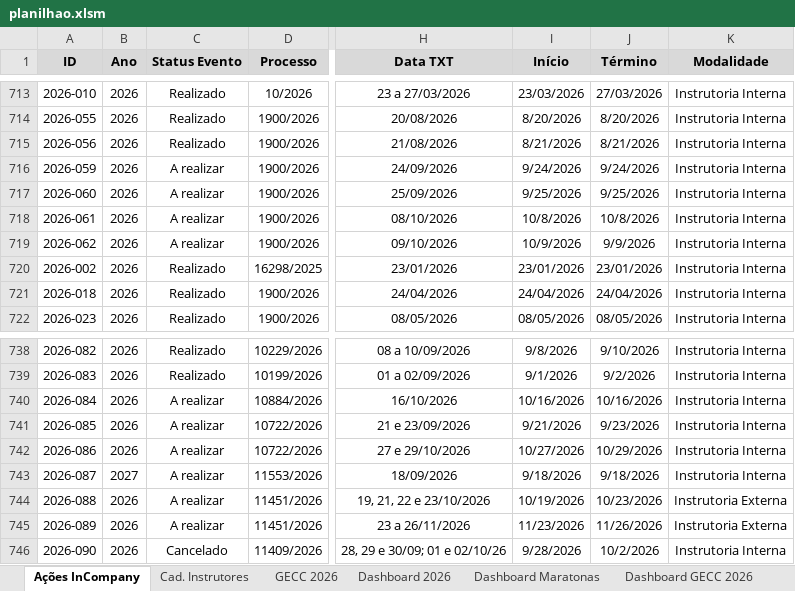
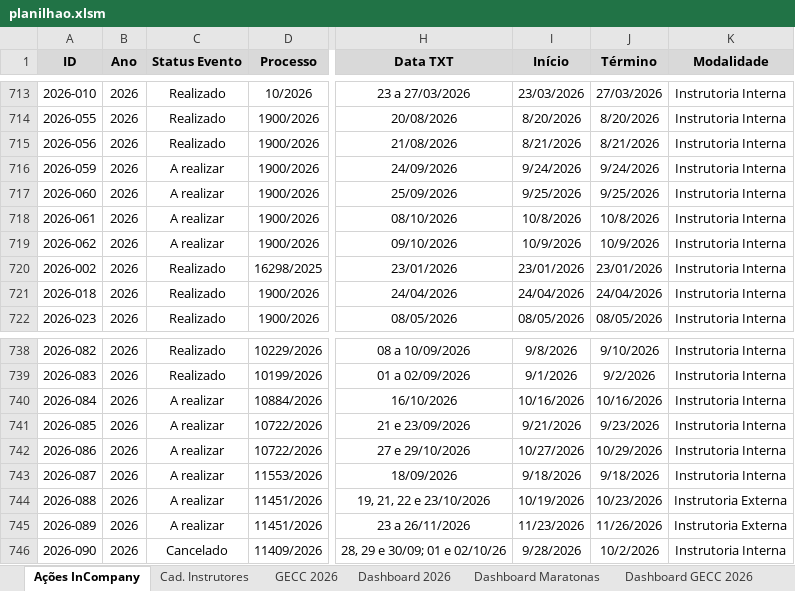
Before and after one commit to silvionascimentobh-lab/SAED-Dashboard, an Excel workbook: planilhao.xlsm, sheet Ações InCompany, drawn as a sheet; only a part is shown, gaps mark what is left out; values as stored, in another font and other column widths than the file's, no borders; conditional formats and table styles not drawn; the diff names each change by its address in the sheet, - before the commit and + after, or states it on an @@ line.

```diff
--- a/planilhao.xlsm (sheet Ações InCompany)
+++ b/planilhao.xlsm (sheet Ações InCompany)
-J719 (Término): 9/9/2026
+J719 (Término): 10/9/2026
-B743 (Ano): 2027
+B743 (Ano): 2026
```
Also changed, not shown: sheet GECC 2026, sheet Dashboard GECC 2026, sheet Dashboard 2026, hidden cells, charts or pictures.
